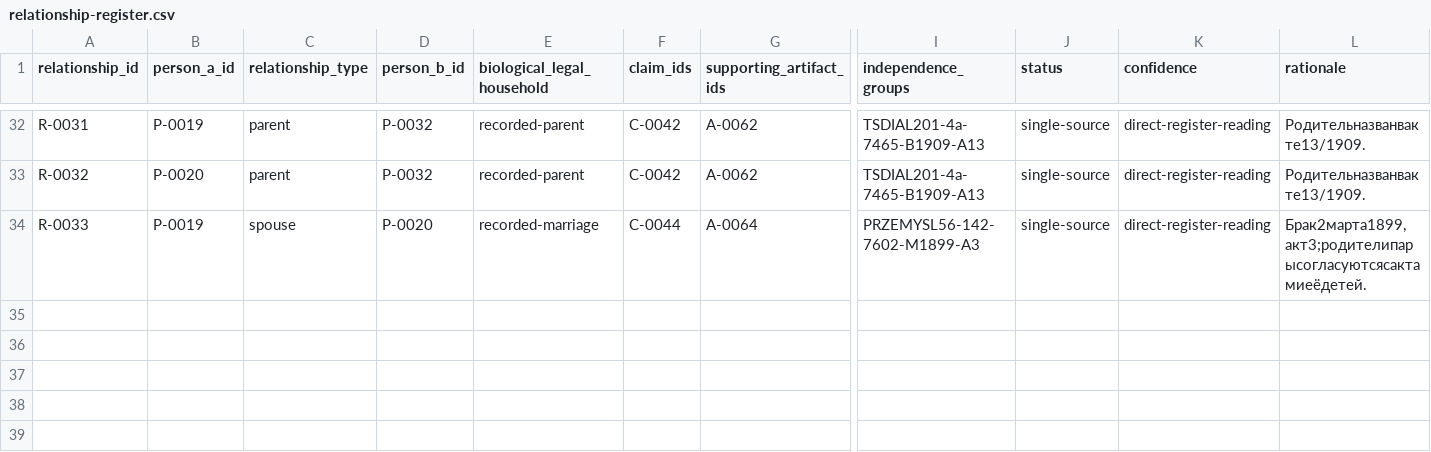
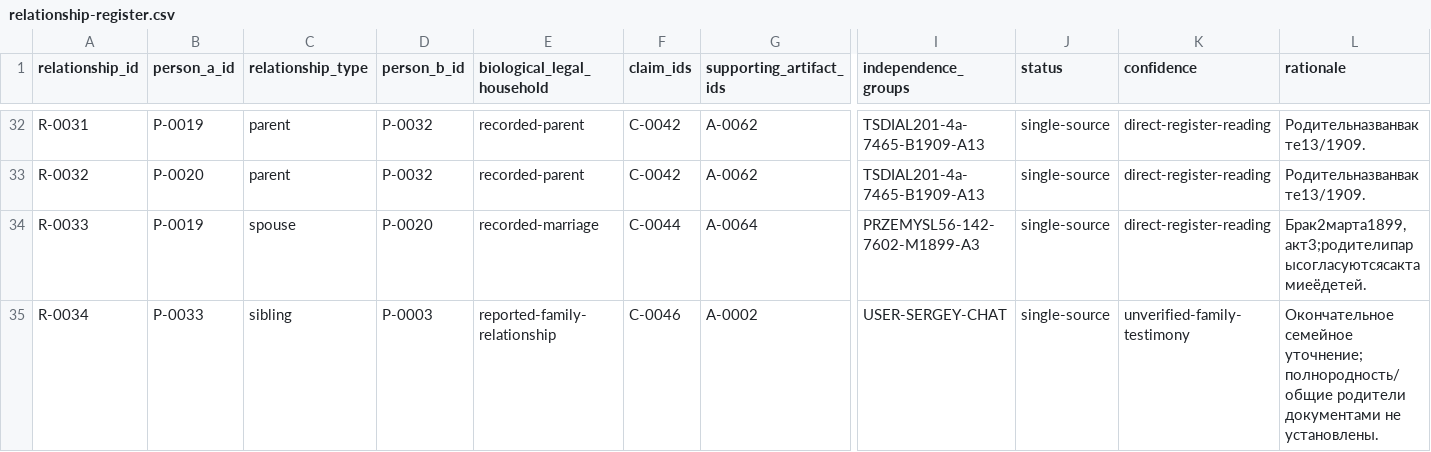
Before and after one commit to nazarovsa/family-tree, a CSV file: cases/nazarov-maternal/relationship-register.csv, drawn as a sheet; only a part is shown, gaps mark what is left out; rows hold the shown columns only; the diff names each change by its address in the sheet, - before the commit and + after, or states it on an @@ line.

```diff
--- a/cases/nazarov-maternal/relationship-register.csv
+++ b/cases/nazarov-maternal/relationship-register.csv
+row 35: R-0034 | P-0033 | sibling | P-0003 | reported-family-relationship | C-0046 | A-0002 | USER-SERGEY-CHAT | single-source | unverified-family-testimony | Окончательное семейное уточнение; полнородность/общие родители документами не установлены.
```
Also changed, not shown: cases/nazarov-maternal/claims-register.csv, cases/nazarov-maternal/person-register.csv, 37 other files.
